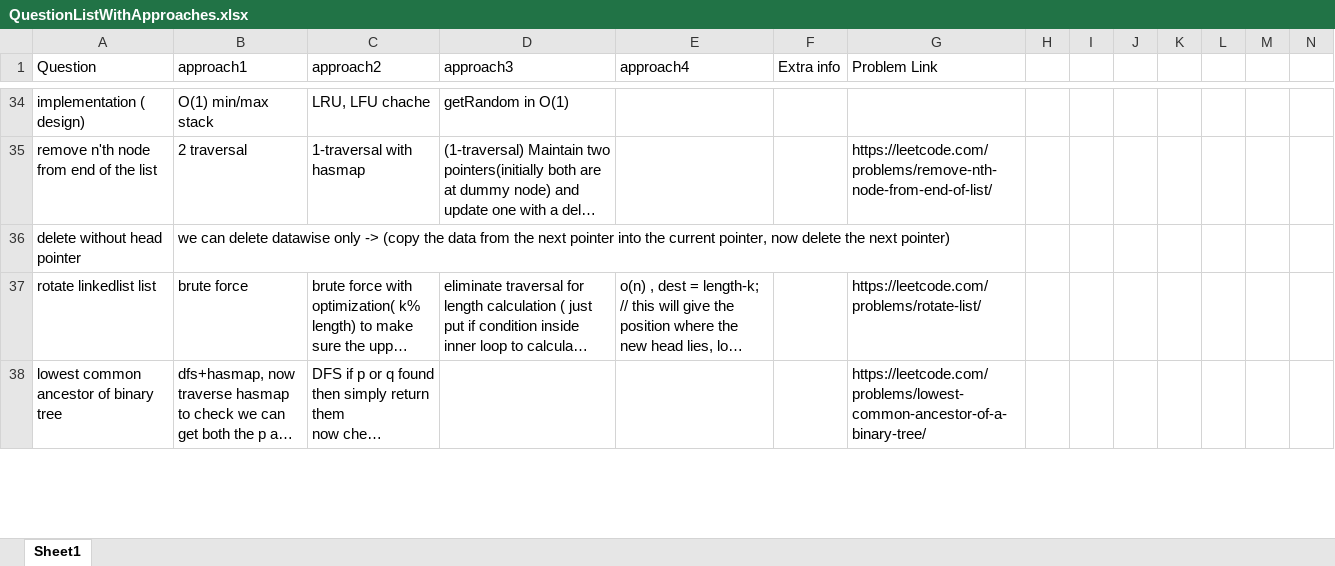
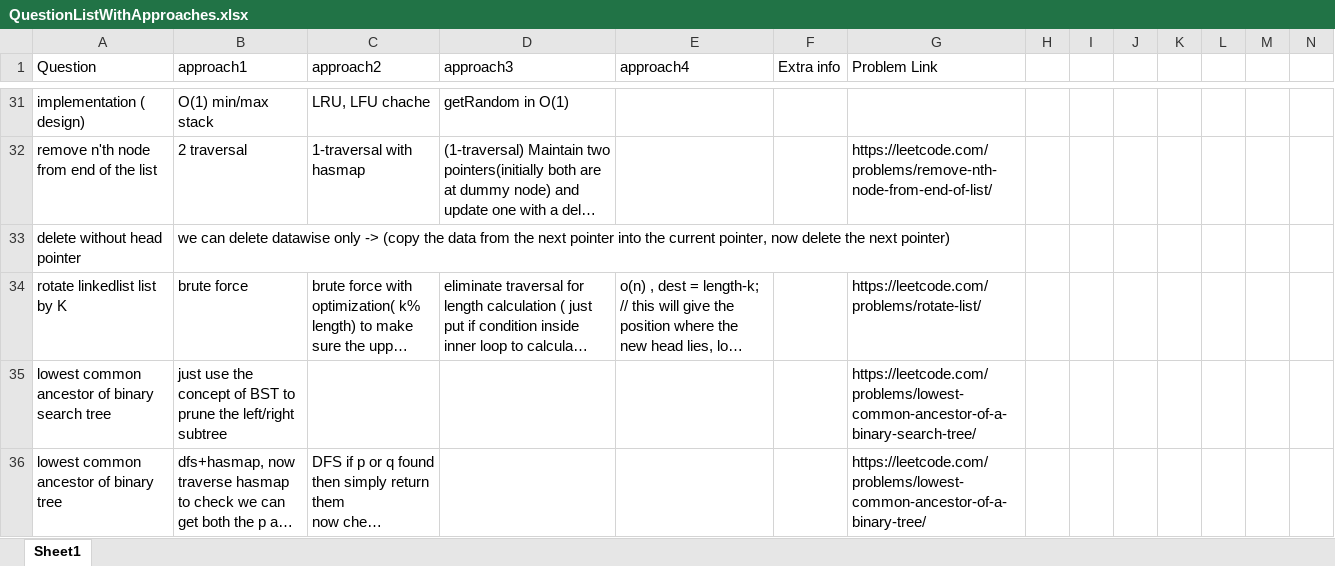
Before and after one commit to aksharkashyap/DSALGO, an Excel workbook: Applications/QuestionListWithApproaches.xlsx, sheet Sheet1, drawn as a sheet; only a part is shown, gaps mark what is left out; long unchanged cells end in …; values as stored, in another font and other column widths than the file's, no cell formats; addresses are those after the commit; rows hold the shown columns only; the diff covers the shown part only; the diff names each change by its address in the sheet, - before the commit and + after, or states it on an @@ line.

```diff
--- a/Applications/QuestionListWithApproaches.xlsx (sheet Sheet1)
+++ b/Applications/QuestionListWithApproaches.xlsx (sheet Sheet1)
-A34 (Question): rotate linkedlist list
+A34 (Question): rotate linkedlist list by K
+row 35: lowest common ancestor of binary search tree | just use the concept of BST to prune the left/right subtree |  |  |  |  | https://leetcode.com/problems/lowest-common-ancestor-of-a-binary-search-tree/
```
Also changed, not shown: 61 added rows, 5 removed rows and 7 edited cells elsewhere in this sheet, cell formats, 10 other files.
